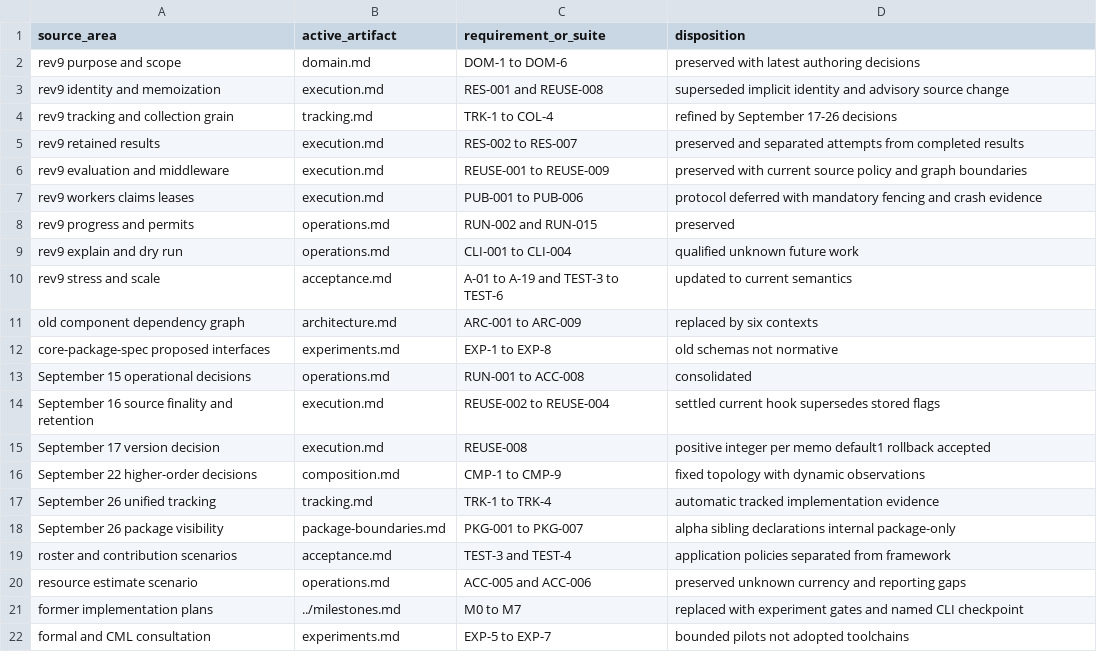
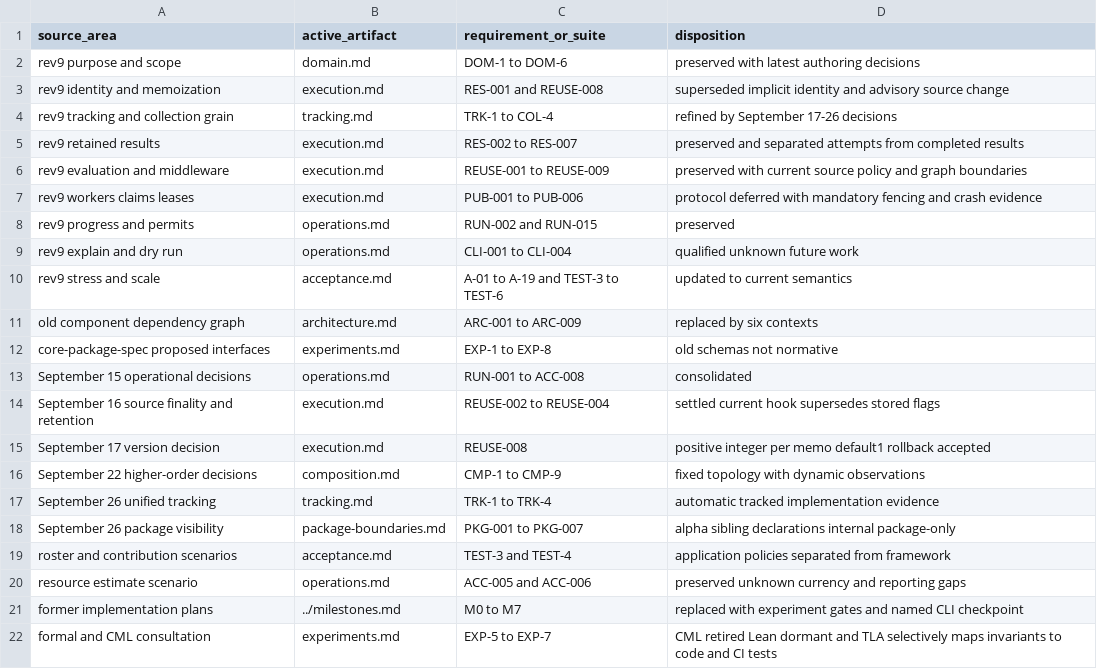
Before and after one commit to mike-north/microdelta, a CSV file: docs/spec/artifacts/source-map.csv, drawn as a sheet.

Commit message:
Retire CML tooling and set formal review policy

```diff
--- a/docs/spec/artifacts/source-map.csv
+++ b/docs/spec/artifacts/source-map.csv
@@ -21,2 +21,2 @@ resource estimate scenario,operations.md,ACC-005 and ACC-006,preserved unknown c
 former implementation plans,../milestones.md,M0 to M7,replaced with experiment gates and named CLI checkpoint
-formal and CML consultation,experiments.md,EXP-5 to EXP-7,bounded pilots not adopted toolchains
+formal and CML consultation,experiments.md,EXP-5 to EXP-7,CML retired Lean dormant and TLA selectively maps invariants to code and CI tests
```
Also changed, not shown: 48 other files.
